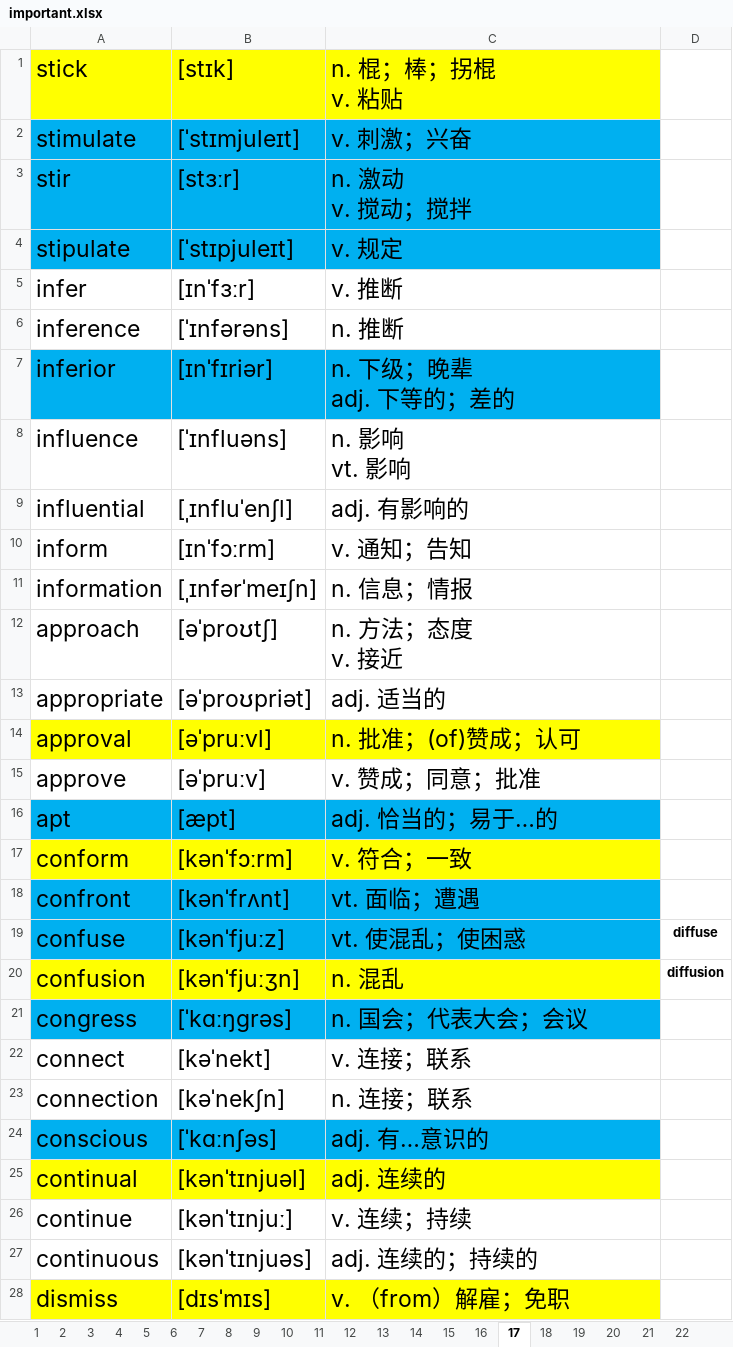
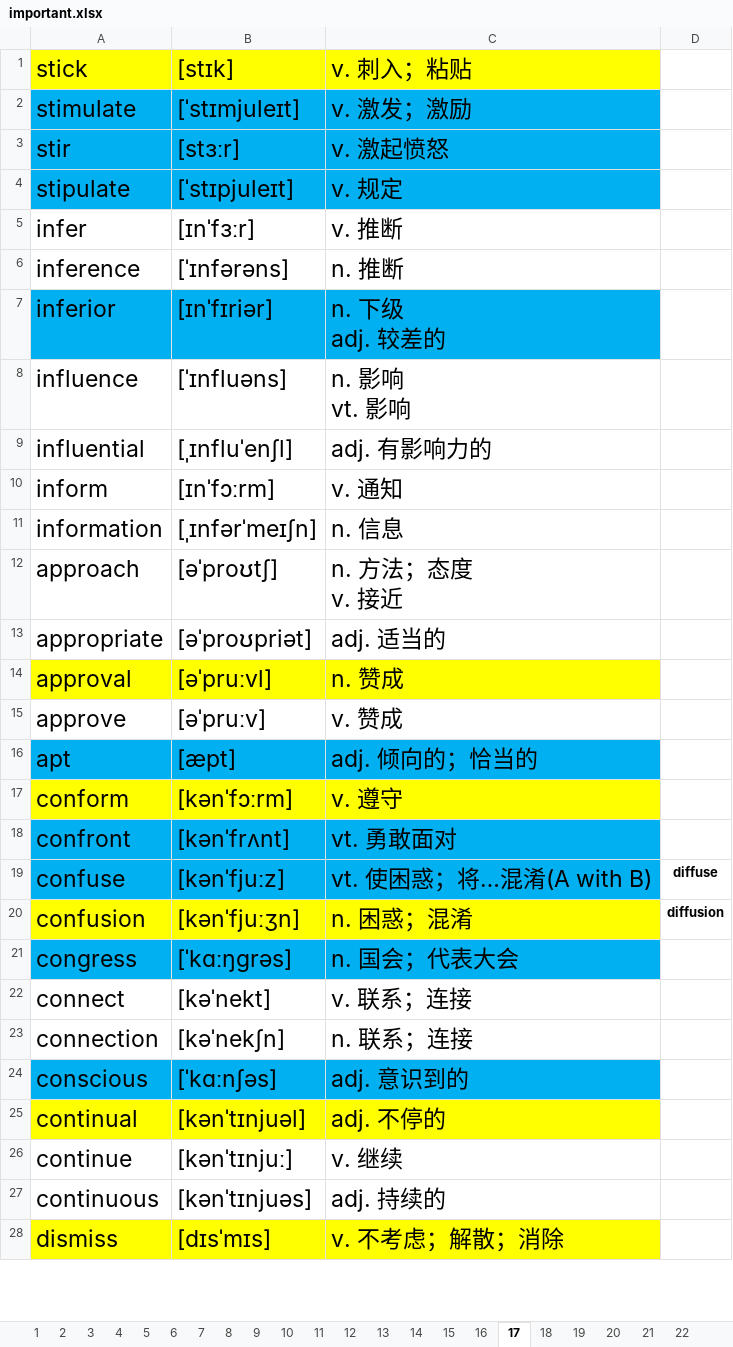
Before and after one commit to ahtcm/ebook, an Excel workbook: ebook/vocabulary/important.xlsx, sheet 17, drawn as a sheet; only a part is shown; values as stored, in another font and other column widths than the file's, no borders; ↵ is a line break in a cell; the diff covers the shown part only; the diff names each change by its address in the sheet, - before the commit and + after, or states it on an @@ line.

```diff
--- a/ebook/vocabulary/important.xlsx (sheet 17)
+++ b/ebook/vocabulary/important.xlsx (sheet 17)
-C1: n. 棍；棒；拐棍 ↵ v. 粘贴
+C1: v. 刺入；粘贴
-C2: v. 刺激；兴奋
+C2: v. 激发；激励
-C3: n. 激动 ↵ v. 搅动；搅拌
+C3: v. 激起愤怒
-C7: n. 下级；晚辈 ↵ adj. 下等的；差的
+C7: n. 下级 ↵ adj. 较差的
-C9: adj. 有影响的
+C9: adj. 有影响力的
-C10: v. 通知；告知
+C10: v. 通知
-C11: n. 信息；情报
+C11: n. 信息
-C14: n. 批准；(of)赞成；认可
+C14: n. 赞成
-C15: v. 赞成；同意；批准
+C15: v. 赞成
-C16: adj. 恰当的；易于…的
+C16: adj. 倾向的；恰当的
-C17: v. 符合；一致
+C17: v. 遵守
-C18: vt. 面临；遭遇
+C18: vt. 勇敢面对
-C19: vt. 使混乱；使困惑
+C19: vt. 使困惑；将…混淆(A with B)
-C20: n. 混乱
+C20: n. 困惑；混淆
-C21: n. 国会；代表大会；会议
+C21: n. 国会；代表大会
-C22: v. 连接；联系
+C22: v. 联系；连接
-C23: n. 连接；联系
+C23: n. 联系；连接
-C24: adj. 有…意识的
+C24: adj. 意识到的
-C25: adj. 连续的
+C25: adj. 不停的
-C26: v. 连续；持续
+C26: v. 继续
-C27: adj. 连续的；持续的
+C27: adj. 持续的
-C28: v. （from）解雇；免职
+C28: v. 不考虑；解散；消除
```
Also changed, not shown: 32 edited cells elsewhere in this sheet, sheet 16, 408.xlsx, 1 other file.
